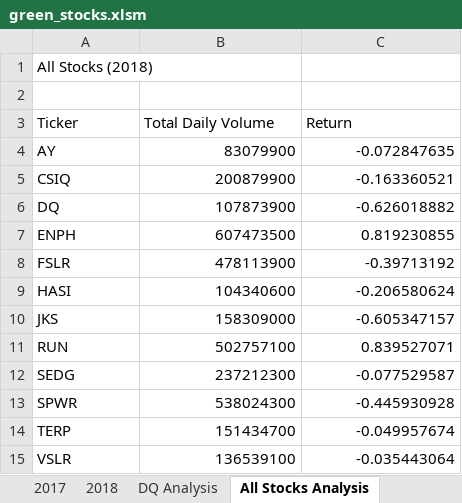
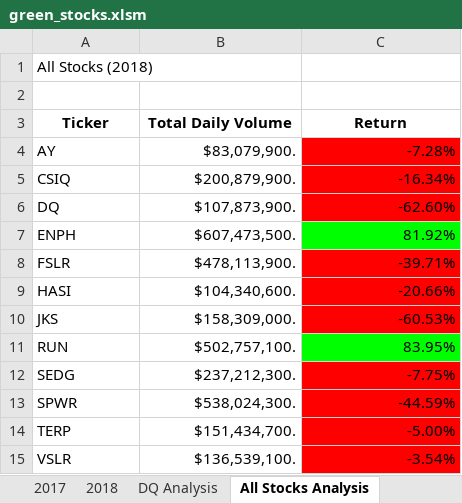
Before and after one commit to FIRE-Phoebe/Stock-analysis, an Excel workbook: green_stocks.xlsm, sheet All Stocks Analysis, drawn as a sheet; values as stored, in another font and other column widths than the file's, no borders; the diff names each change by its address in the sheet, - before the commit and + after, or states it on an @@ line.

Commit message:
update 2.4lecture

```diff
--- a/green_stocks.xlsm (sheet All Stocks Analysis)
+++ b/green_stocks.xlsm (sheet All Stocks Analysis)
@@ A3:C3 bold: off → on, alignment: left → center @@
-B4 (Total Daily Volume): 83079900
+B4 (Total Daily Volume): $83,079,900.
-C4 (Return): -0.072847635
+C4 (Return): -7.28%
-C4:C6 fill: none
+C4:C6 fill: #FF0000
-B5 (Total Daily Volume): 200879900
+B5 (Total Daily Volume): $200,879,900.
-C5 (Return): -0.163360521
+C5 (Return): -16.34%
-B6 (Total Daily Volume): 107873900
+B6 (Total Daily Volume): $107,873,900.
-C6 (Return): -0.626018882
+C6 (Return): -62.60%
-B7 (Total Daily Volume): 607473500
+B7 (Total Daily Volume): $607,473,500.
-C7 (Return): 0.819230855
+C7 (Return): 81.92%
-C7 fill: none
+C7 fill: #00FF00
-B8 (Total Daily Volume): 478113900
+B8 (Total Daily Volume): $478,113,900.
-C8 (Return): -0.39713192
+C8 (Return): -39.71%
-C8:C10 fill: none
+C8:C10 fill: #FF0000
-B9 (Total Daily Volume): 104340600
+B9 (Total Daily Volume): $104,340,600.
-C9 (Return): -0.206580624
+C9 (Return): -20.66%
-B10 (Total Daily Volume): 158309000
+B10 (Total Daily Volume): $158,309,000.
-C10 (Return): -0.605347157
+C10 (Return): -60.53%
-B11 (Total Daily Volume): 502757100
+B11 (Total Daily Volume): $502,757,100.
-C11 (Return): 0.839527071
+C11 (Return): 83.95%
-C11 fill: none
+C11 fill: #00FF00
-B12 (Total Daily Volume): 237212300
+B12 (Total Daily Volume): $237,212,300.
-C12 (Return): -0.077529587
+C12 (Return): -7.75%
-C12:C15 fill: none
+C12:C15 fill: #FF0000
-B13 (Total Daily Volume): 538024300
+B13 (Total Daily Volume): $538,024,300.
-C13 (Return): -0.445930928
+C13 (Return): -44.59%
-B14 (Total Daily Volume): 151434700
+B14 (Total Daily Volume): $151,434,700.
-C14 (Return): -0.049957674
+C14 (Return): -5.00%
-B15 (Total Daily Volume): 136539100
+B15 (Total Daily Volume): $136,539,100.
-C15 (Return): -0.035443064
+C15 (Return): -3.54%
```
